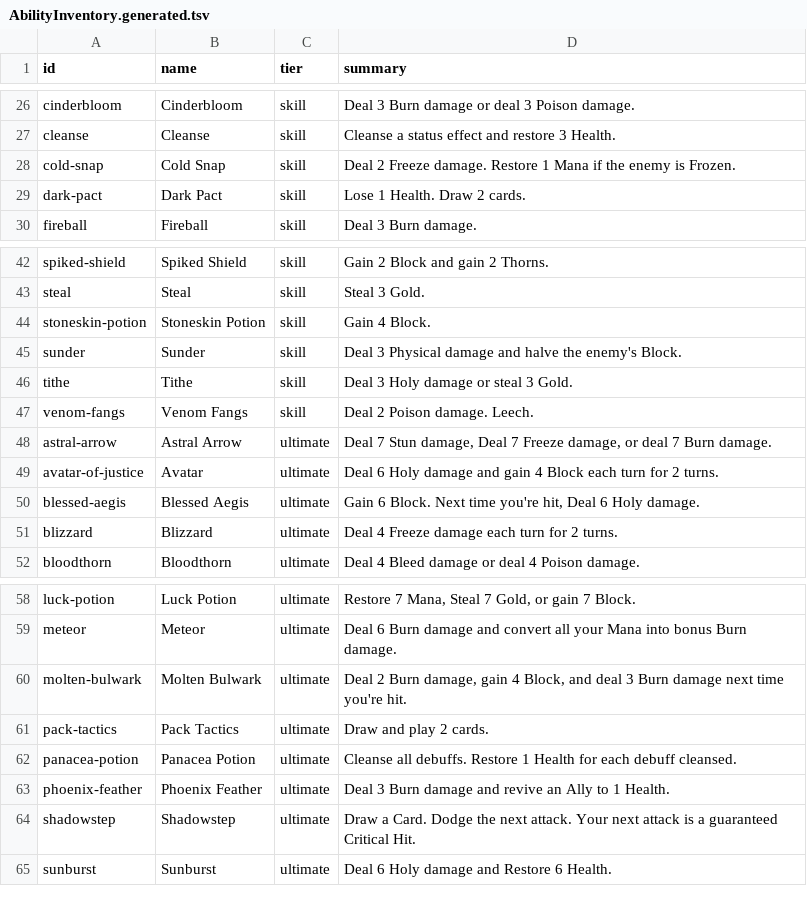
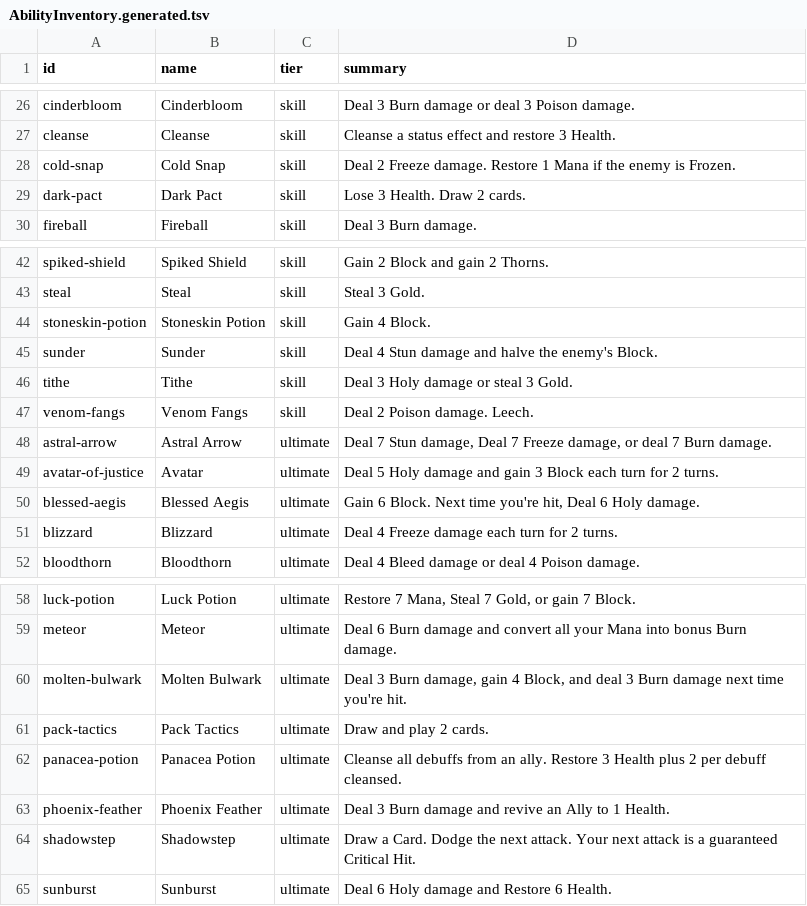
Before and after one commit to Talyen/Trinket, a TSV file: Packages/TrinketContent/Sources/TrinketContent/Generated/AbilityInventory.generated.tsv, drawn as a sheet; only a part is shown, gaps mark what is left out.

```diff
--- a/Packages/TrinketContent/Sources/TrinketContent/Generated/AbilityInventory.generated.tsv
+++ b/Packages/TrinketContent/Sources/TrinketContent/Generated/AbilityInventory.generated.tsv
@@ -28,3 +28,3 @@ cleanse	Cleanse	skill	Cleanse a status effect and restore 3 Health.
 cold-snap	Cold Snap	skill	Deal 2 Freeze damage. Restore 1 Mana if the enemy is Frozen.
-dark-pact	Dark Pact	skill	Lose 1 Health. Draw 2 cards.
+dark-pact	Dark Pact	skill	Lose 3 Health. Draw 2 cards.
 fireball	Fireball	skill	Deal 3 Burn damage.
@@ -44,3 +44,3 @@ steal	Steal	skill	Steal 3 Gold.
 stoneskin-potion	Stoneskin Potion	skill	Gain 4 Block.
-sunder	Sunder	skill	Deal 3 Physical damage and halve the enemy's Block.
+sunder	Sunder	skill	Deal 4 Stun damage and halve the enemy's Block.
 tithe	Tithe	skill	Deal 3 Holy damage or steal 3 Gold.
@@ -48,3 +48,3 @@ venom-fangs	Venom Fangs	skill	Deal 2 Poison damage. Leech.
 astral-arrow	Astral Arrow	ultimate	Deal 7 Stun damage, Deal 7 Freeze damage, or deal 7 Burn damage.
-avatar-of-justice	Avatar	ultimate	Deal 6 Holy damage and gain 4 Block each turn for 2 turns.
+avatar-of-justice	Avatar	ultimate	Deal 5 Holy damage and gain 3 Block each turn for 2 turns.
 blessed-aegis	Blessed Aegis	ultimate	Gain 6 Block. Next time you're hit, Deal 6 Holy damage.
@@ -59,5 +59,5 @@ luck-potion	Luck Potion	ultimate	Restore 7 Mana, Steal 7 Gold, or gain 7 Block.
 meteor	Meteor	ultimate	Deal 6 Burn damage and convert all your Mana into bonus Burn damage.
-molten-bulwark	Molten Bulwark	ultimate	Deal 2 Burn damage, gain 4 Block, and deal 3 Burn damage next time you're hit.
+molten-bulwark	Molten Bulwark	ultimate	Deal 3 Burn damage, gain 4 Block, and deal 3 Burn damage next time you're hit.
 pack-tactics	Pack Tactics	ultimate	Draw and play 2 cards.
-panacea-potion	Panacea Potion	ultimate	Cleanse all debuffs. Restore 1 Health for each debuff cleansed.
+panacea-potion	Panacea Potion	ultimate	Cleanse all debuffs from an ally. Restore 3 Health plus 2 per debuff cleansed.
 phoenix-feather	Phoenix Feather	ultimate	Deal 3 Burn damage and revive an Ally to 1 Health.
```
Also changed, not shown: ContentManifest/traits.tsv, 22 other files.
